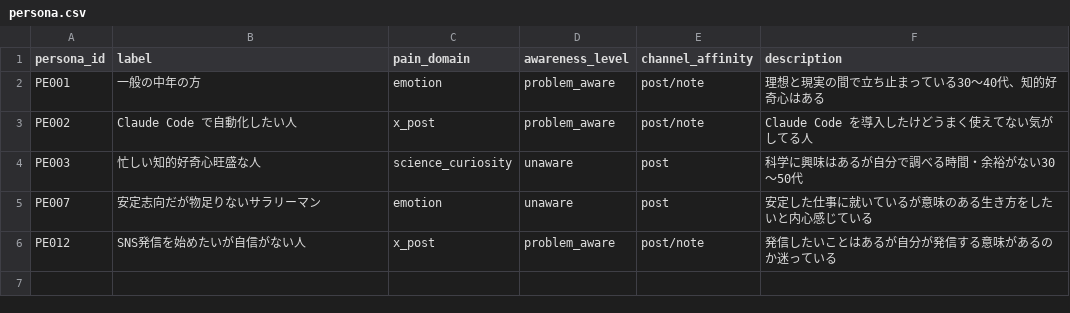
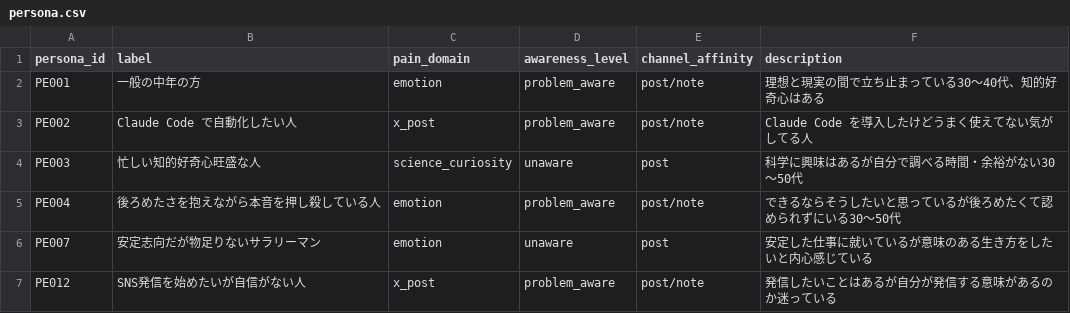
Before and after one commit to useakat/xClaude, a CSV file: database/persona.csv, drawn as a sheet.

Commit message:
feat: PE004 追加（後ろめたさを抱えながら本音を押し殺している人）

```diff
--- a/database/persona.csv
+++ b/database/persona.csv
@@ -4,2 +4,3 @@ PE002,Claude Code で自動化したい人,x_post,problem_aware,post/note,Claude
 PE003,忙しい知的好奇心旺盛な人,science_curiosity,unaware,post,科学に興味はあるが自分で調べる時間・余裕がない30〜50代
+PE004,後ろめたさを抱えながら本音を押し殺している人,emotion,problem_aware,post/note,できるならそうしたいと思っているが後ろめたくて認められずにいる30〜50代
 PE007,安定志向だが物足りないサラリーマン,emotion,unaware,post,安定した仕事に就いているが意味のある生き方をしたいと内心感じている
```
